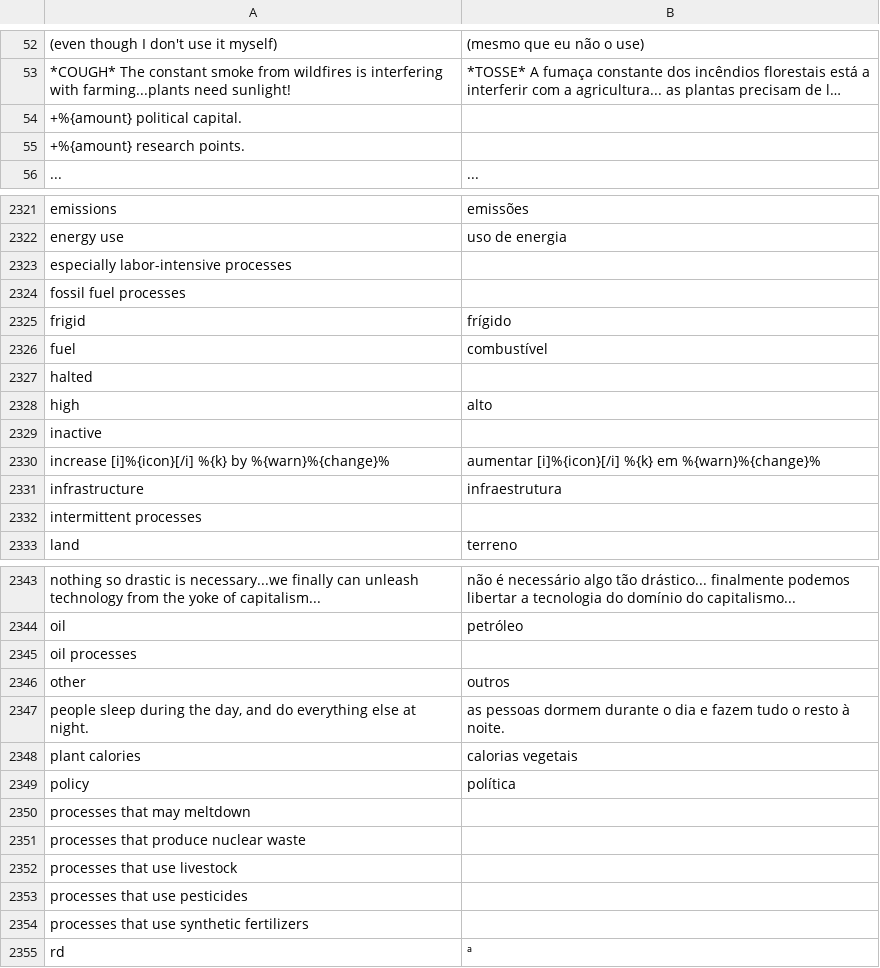
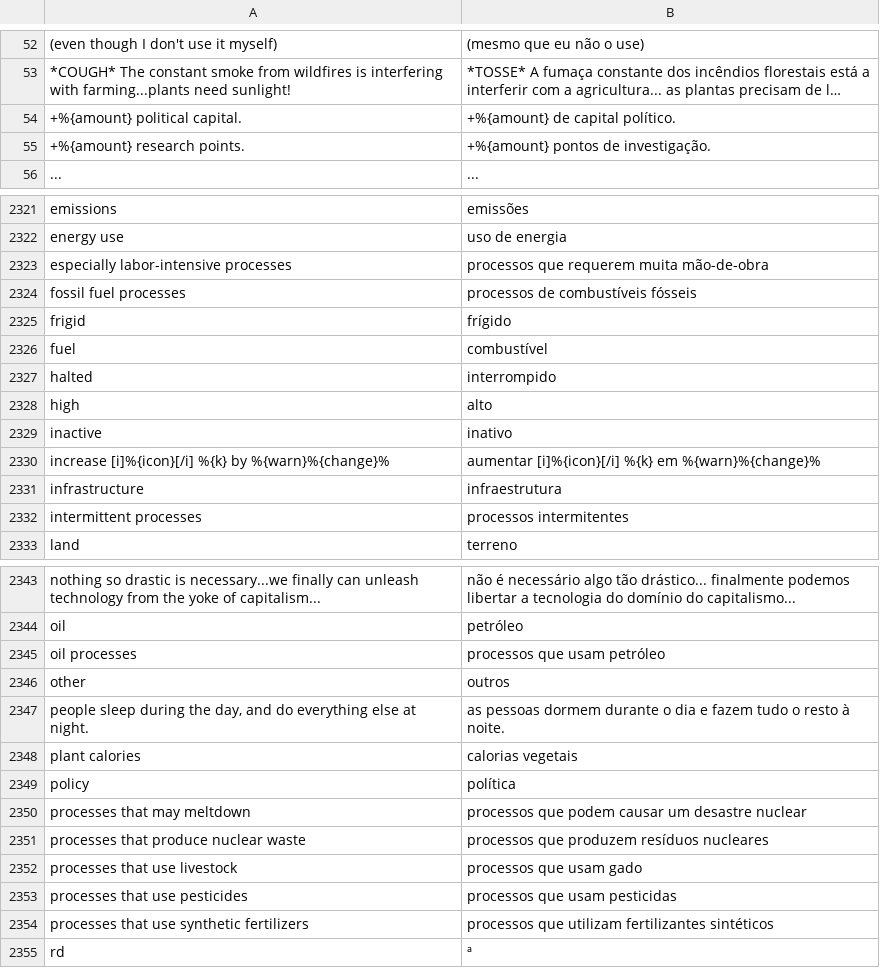
Before and after one commit to frnsys/half_earth, a CSV file: game/translations/pt-pt.csv, drawn as a sheet; only a part is shown, gaps mark what is left out; long unchanged cells end in …; the diff covers the shown part only; the diff names each change by its address in the sheet, - before the commit and + after, or states it on an @@ line.

Commit message:
fix(game): fill missing PT translations (machine translated)

```diff
--- a/game/translations/pt-pt.csv
+++ b/game/translations/pt-pt.csv
-B54: (empty)
+B54: +%{amount} de capital político.
-B55: (empty)
+B55: +%{amount} pontos de investigação.
-B2323: (empty)
+B2323: processos que requerem muita mão-de-obra
-B2324: (empty)
+B2324: processos de combustíveis fósseis
-B2327: (empty)
+B2327: interrompido
-B2329: (empty)
+B2329: inativo
-B2332: (empty)
+B2332: processos intermitentes
-B2345: (empty)
+B2345: processos que usam petróleo
-B2350: (empty)
+B2350: processos que podem causar um desastre nuclear
-B2351: (empty)
+B2351: processos que produzem resíduos nucleares
-B2352: (empty)
+B2352: processos que usam gado
-B2353: (empty)
+B2353: processos que usam pesticidas
-B2354: (empty)
+B2354: processos que utilizam fertilizantes sintéticos
```
Also changed, not shown: 34 edited cells elsewhere in this file, game/translations/pt-br.csv.
